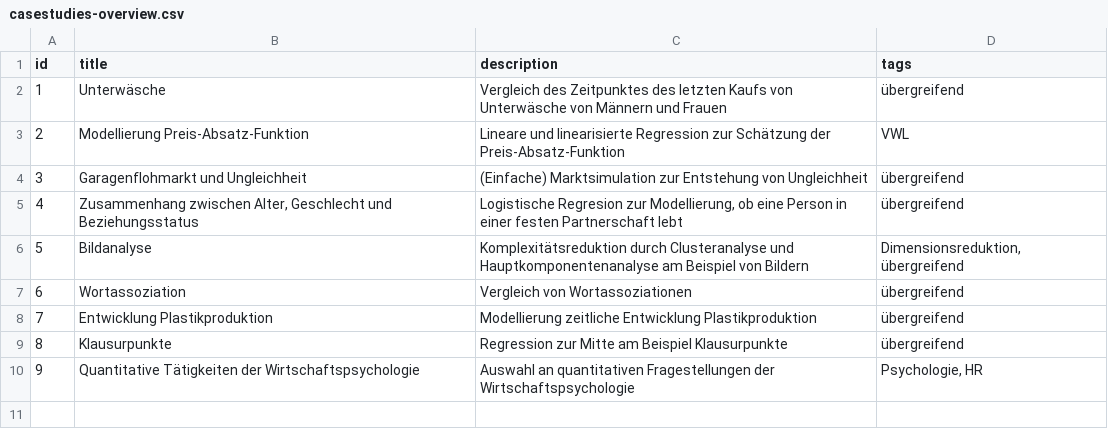
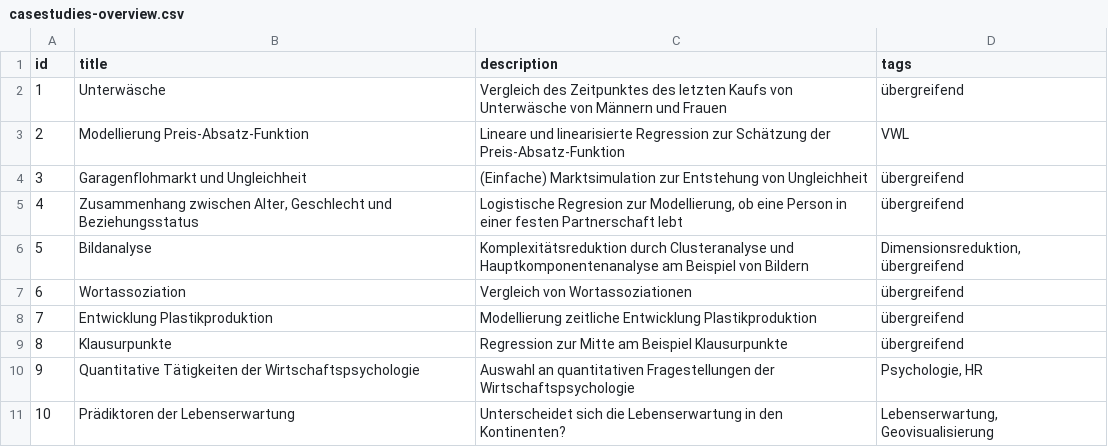
Before and after one commit to FOM-ifes/WEB-Fallstudien, a CSV file: static/casestudies-overview.csv, drawn as a sheet; the diff names each change by its address in the sheet, - before the commit and + after, or states it on an @@ line.

Commit message:
Add Casestudiy "Lebenserwartung"

```diff
--- a/static/casestudies-overview.csv
+++ b/static/casestudies-overview.csv
+row 11: 10 | Prädiktoren der Lebenserwartung | Unterscheidet sich die Lebenserwartung in den Kontinenten? | Lebenserwartung, Geovisualisierung
```
Also changed, not shown: 5 other files.
